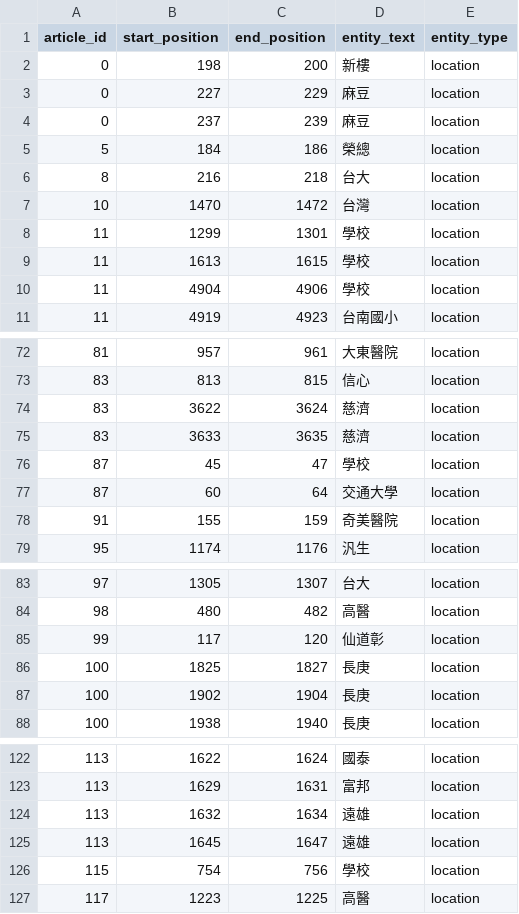
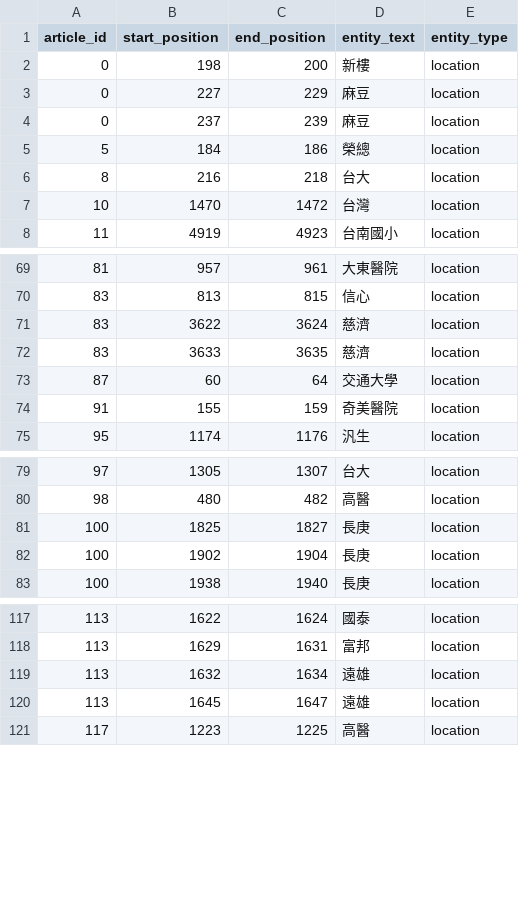
Before and after one commit to wuling31715/2020-AI-CUP, a TSV file: ensemble/ensemble/location.tsv, drawn as a sheet; only a part is shown, gaps mark what is left out.

```diff
--- a/ensemble/ensemble/location.tsv
+++ b/ensemble/ensemble/location.tsv
@@ -7,5 +7,2 @@ article_id	start_position	end_position	entity_text	entity_type
 10	1470	1472	台灣	location
-11	1299	1301	學校	location
-11	1613	1615	學校	location
-11	4904	4906	學校	location
 11	4919	4923	台南國小	location
@@ -75,3 +72,2 @@ article_id	start_position	end_position	entity_text	entity_type
 83	3633	3635	慈濟	location
-87	45	47	學校	location
 87	60	64	交通大學	location
@@ -84,3 +80,2 @@ article_id	start_position	end_position	entity_text	entity_type
 98	480	482	高醫	location
-99	117	120	仙道彰	location
 100	1825	1827	長庚	location
@@ -125,3 +120,2 @@ article_id	start_position	end_position	entity_text	entity_type
 113	1645	1647	遠雄	location
-115	754	756	學校	location
 117	1223	1225	高醫	location
```
Also changed, not shown: dictionary/dictionary.tsv, ensemble/ensemble/family.tsv, 4 other files.
